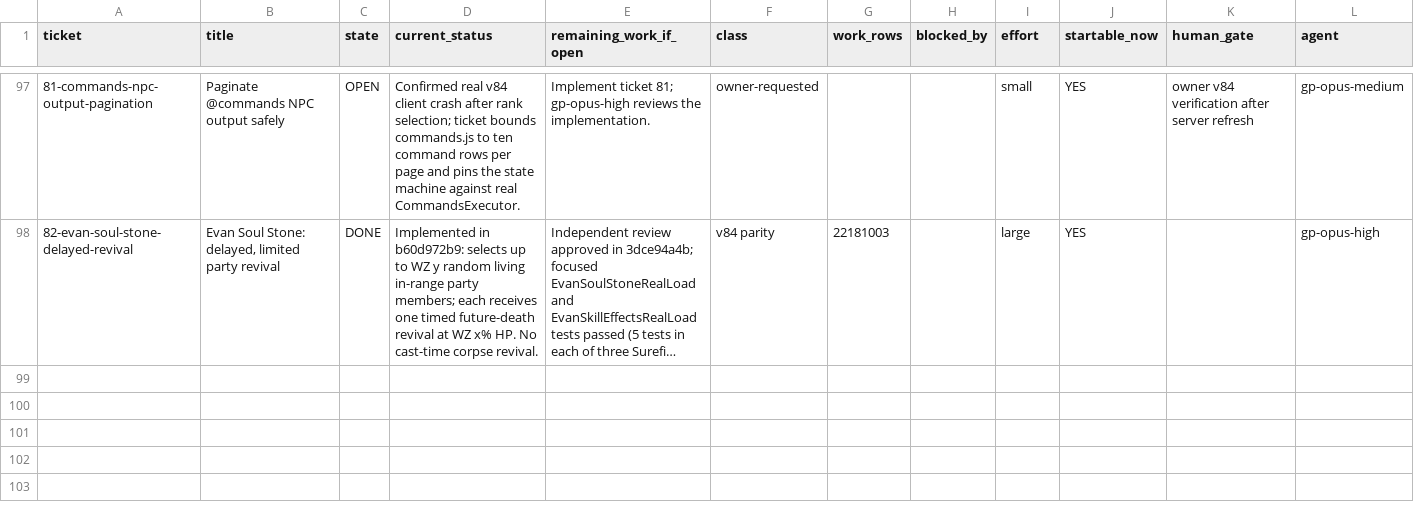
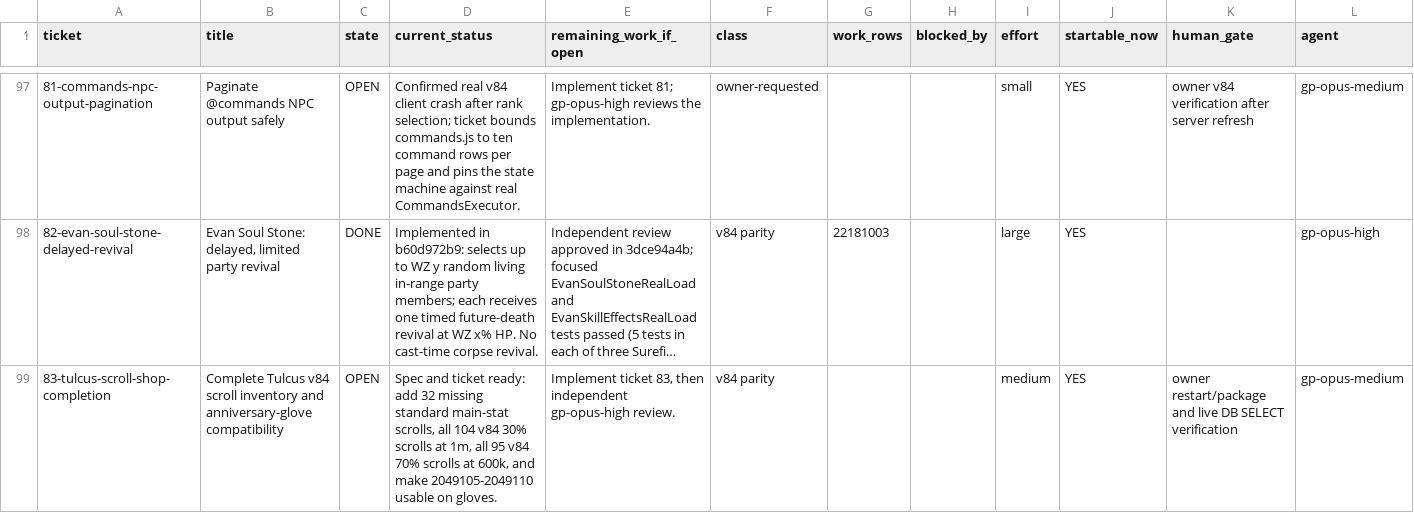
Before and after one commit to eliusupov/QuickStory, a TSV file: docs/work-plan/TICKET-LEDGER.tsv, drawn as a sheet; only a part is shown, gaps mark what is left out; long unchanged cells end in …; the diff names each change by its address in the sheet, - before the commit and + after, or states it on an @@ line.

Commit message:
docs: queue Tulcus scroll shop completion

```diff
--- a/docs/work-plan/TICKET-LEDGER.tsv
+++ b/docs/work-plan/TICKET-LEDGER.tsv
+row 99: 83-tulcus-scroll-shop-completion | Complete Tulcus v84 scroll inventory and anniversary-glove compatibility | OPEN | Spec and ticket ready: add 32 missing standard main-stat scrolls, all 104 v84 30% scrolls at 1m, all 95 v84 70% scrolls at 600k, and make 2049105-2049110 usable on gloves. | Implement ticket 83, then independent gp-opus-high review. | v84 parity |  |  | medium | YES | owner restart/package and live DB SELECT verification | gp-opus-medium
```
